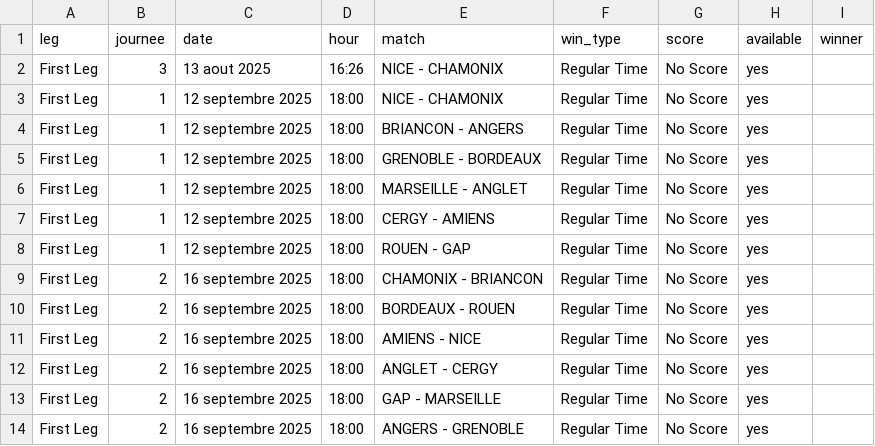
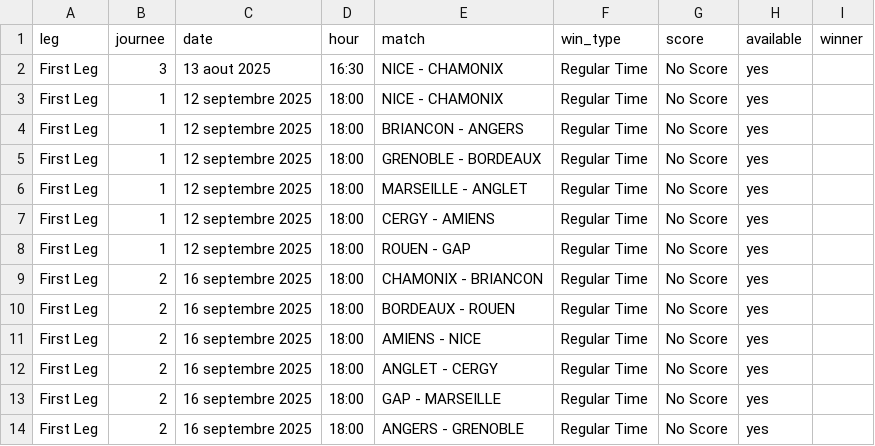
Before and after one commit to MauriceToast/Python_main, a CSV file: ligue_magnus_matches.csv, drawn as a sheet.

Commit message:
Update ligue_magnus_matches.csv

```diff
--- a/ligue_magnus_matches.csv
+++ b/ligue_magnus_matches.csv
@@ -1,3 +1,3 @@
 leg,journee,date,hour,match,win_type,score,available,winner
-First Leg,3,13 aout 2025,16:26,NICE - CHAMONIX,Regular Time,No Score,yes,
+First Leg,3,13 aout 2025,16:30,NICE - CHAMONIX,Regular Time,No Score,yes,
 First Leg,1,12 septembre 2025,18:00,NICE - CHAMONIX,Regular Time,No Score,yes,
```
